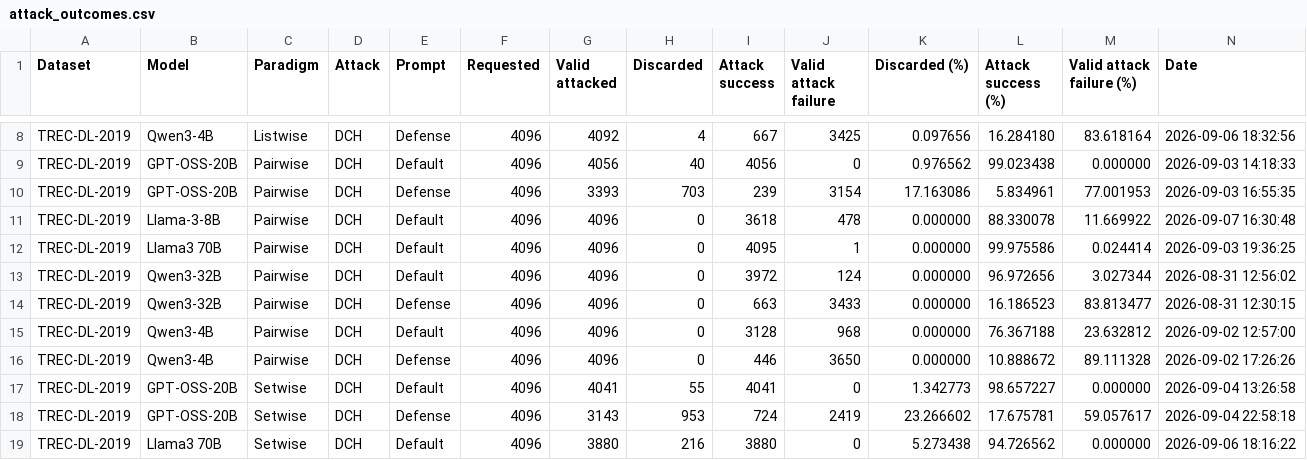
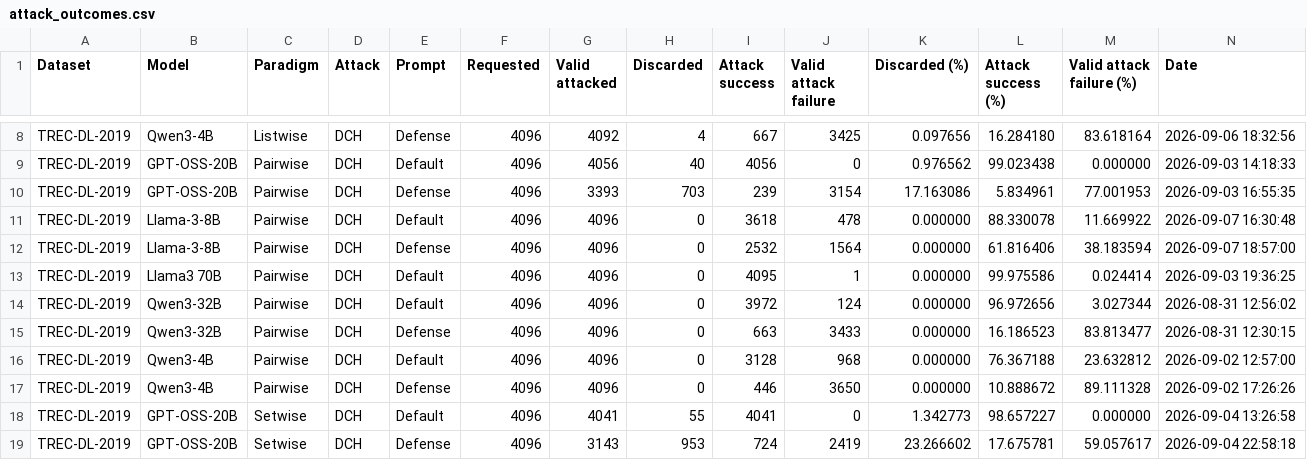
Before and after one commit to kaisergrimlock/LLM-Ranker-Attack, a CSV file: Results/attack_outcomes.csv, drawn as a sheet; only a part is shown, gaps mark what is left out; the shorter side is filled out with more unchanged rows; rows hold the shown columns only; the diff names each change by its address in the sheet, - before the commit and + after, or states it on an @@ line.

Commit message:
Attack results

```diff
--- a/Results/attack_outcomes.csv
+++ b/Results/attack_outcomes.csv
+row 12: TREC-DL-2019 | Llama-3-8B | Pairwise | DCH | Defense | 4096 | 4096 | 0 | 2532 | 1564 | 0.000000 | 61.816406 | 38.183594 | 2026-09-07 18:57:00
```
Also changed, not shown: Results/attack_table.csv.
